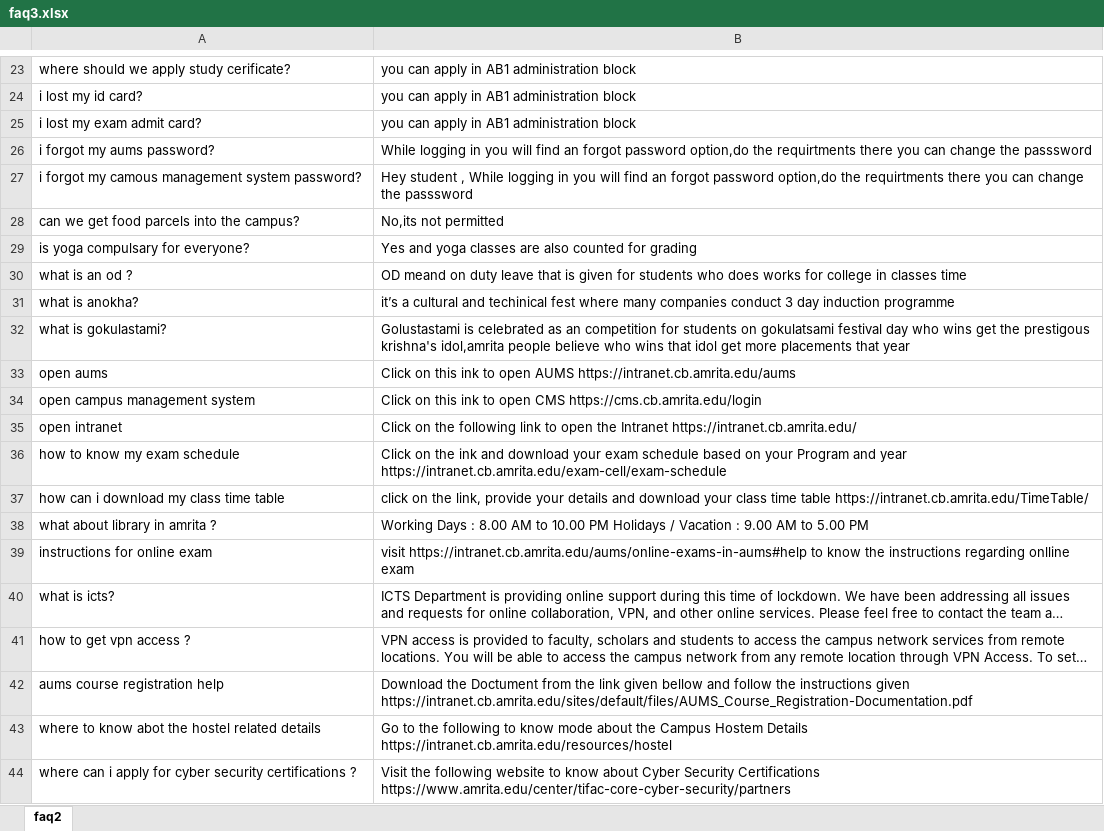
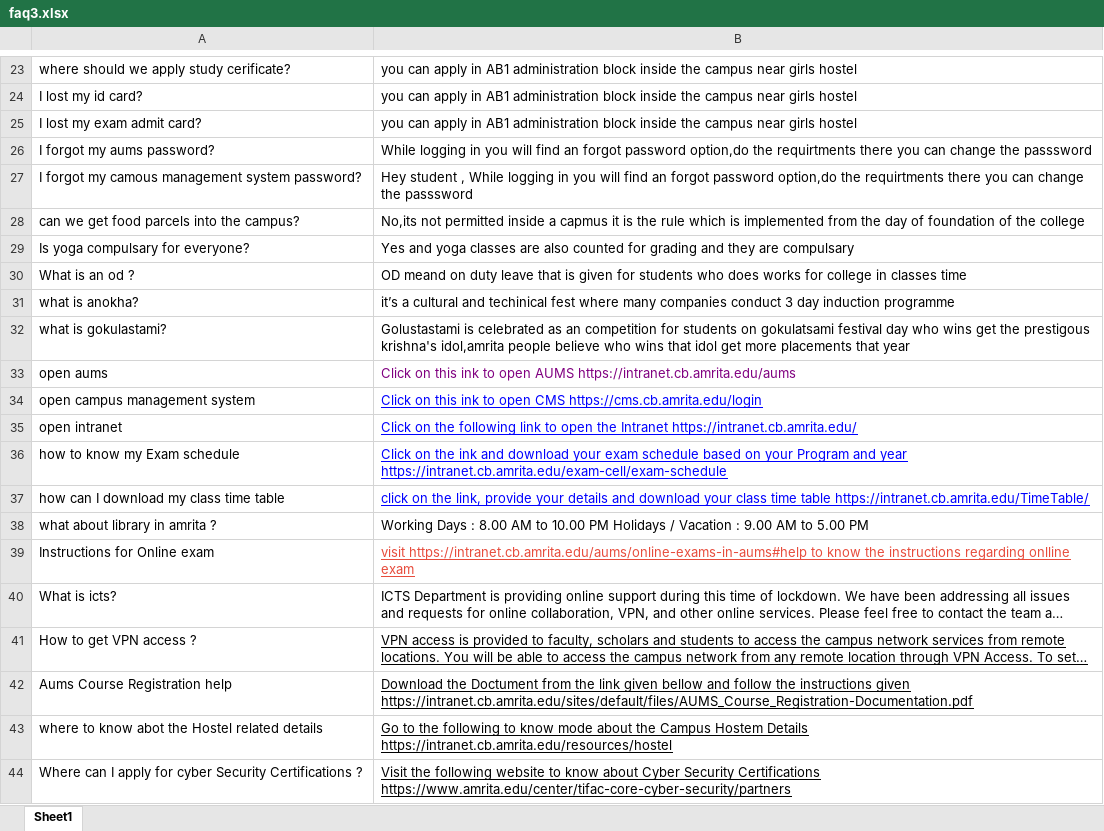
Before and after one commit to vijay-Jonathan/StudentBuddyPortal, an Excel workbook: faq3.xlsx, sheet Sheet1, drawn as a sheet; only a part is shown, gaps mark what is left out; long unchanged cells end in …; values as stored, in another font and other column widths than the file's, no borders; charts and pictures not drawn; removed rows and columns are numbered as before the commit, all else as after; the diff covers the shown part only; the diff names each change by its address in the sheet, - before the commit and + after, or states it on an @@ line.

```diff
--- a/faq3.xlsx (sheet Sheet1)
+++ b/faq3.xlsx (sheet Sheet1)
-sheet tab: faq2
+sheet tab: Sheet1
-B23: …administration block
+B23: …administration block inside the campus near girls hostel
-row 24: i lost my id card? | you can apply in AB1 administration block
-row 25: i lost my exam admit card? | you can apply in AB1 administration block
+row 24: I lost my id card? | you can apply in AB1 administration block inside the campus near girls hostel
+row 25: I lost my exam admit card? | you can apply in AB1 administration block inside the campus near girls hostel
-A26: i forgot my aums password?
+A26: I forgot my aums password?
-A27: i forgot my…
+A27: I forgot my…
-B28: …not permitted
+B28: …not permitted inside a capmus it is the rule which is implemented from the day of foundation of the college
-A29: is yoga compulsary for everyone?
+A29: Is yoga compulsary for everyone?
-B29: …for grading
+B29: …for grading and they are compulsary
-A30: what is an od ?
+A30: What is an od ?
-B33 text colour: black
+B33 text colour: #800080
@@ B34:B37 underline: off → on, text colour: black → #0000FF @@
-A36: how to know my exam schedule
+A36: how to know my Exam schedule
-A37: how can i download my class time table
+A37: how can I download my class time table
-A39: instructions for online exam
+A39: Instructions for Online exam
@@ B39 underline: off → on, text colour: black → #E74C3C @@
-A40: what is icts?
+A40: What is icts?
-A41: how to get vpn access ?
+A41: How to get VPN access ?
-B41:B44 underline: off
+B41:B44 underline: on
-A42: aums course registration help
+A42: Aums Course Registration help
-A43: where to know abot the hostel related details
+A43: where to know abot the Hostel related details
-A44: where can i apply for cyber security certifications ?
+A44: Where can I apply for cyber Security Certifications ?
```
Also changed, not shown: 10 added rows, 10 removed rows, 14 edited cells and cell formats elsewhere in this sheet, charts or pictures, 5 other files.
